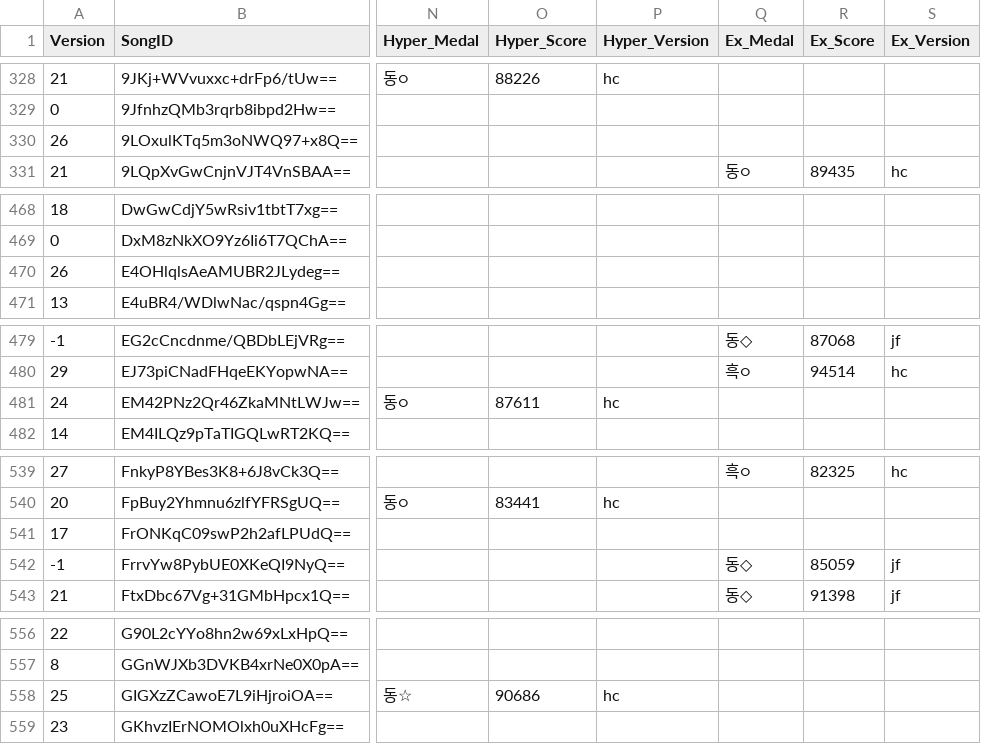
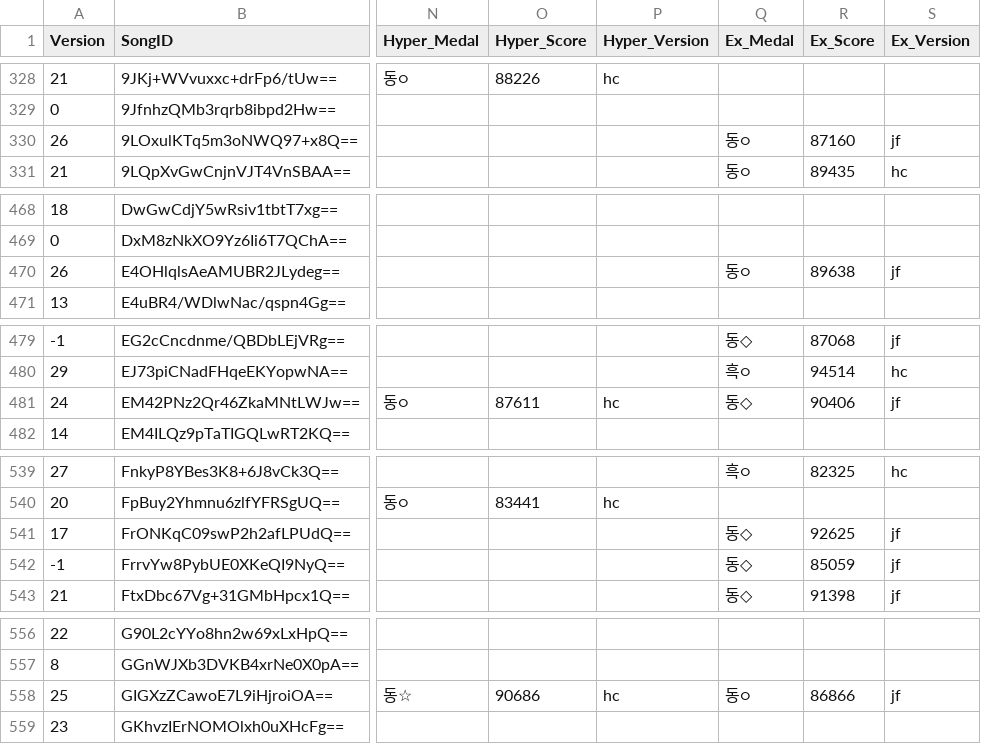
Before and after one commit to betapa/popn_total, a CSV file: popn_score_scraper/popn_playdata.csv, drawn as a sheet; only a part is shown, gaps mark what is left out; the diff covers the shown part only; the diff names each change by its address in the sheet, - before the commit and + after, or states it on an @@ line.

```diff
--- a/popn_score_scraper/popn_playdata.csv
+++ b/popn_score_scraper/popn_playdata.csv
-Q330 (Ex_Medal): (empty)
+Q330 (Ex_Medal): 동○
-R330 (Ex_Score): (empty)
+R330 (Ex_Score): 87160
-S330 (Ex_Version): (empty)
+S330 (Ex_Version): jf
-Q470 (Ex_Medal): (empty)
+Q470 (Ex_Medal): 동○
-R470 (Ex_Score): (empty)
+R470 (Ex_Score): 89638
-S470 (Ex_Version): (empty)
+S470 (Ex_Version): jf
-Q481 (Ex_Medal): (empty)
+Q481 (Ex_Medal): 동◇
-R481 (Ex_Score): (empty)
+R481 (Ex_Score): 90406
-S481 (Ex_Version): (empty)
+S481 (Ex_Version): jf
-Q541 (Ex_Medal): (empty)
+Q541 (Ex_Medal): 동◇
-R541 (Ex_Score): (empty)
+R541 (Ex_Score): 92625
-S541 (Ex_Version): (empty)
+S541 (Ex_Version): jf
-Q558 (Ex_Medal): (empty)
+Q558 (Ex_Medal): 동○
-R558 (Ex_Score): (empty)
+R558 (Ex_Score): 86866
-S558 (Ex_Version): (empty)
+S558 (Ex_Version): jf
```
Also changed, not shown: 119 edited cells elsewhere in this file.
